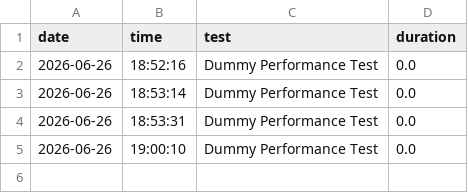
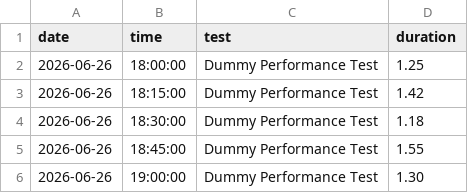
Before and after one commit to Chandanydv1234/zingg_performance, a CSV file: dummy_config1_train_report.csv, drawn as a sheet.

```diff
--- a/dummy_config1_train_report.csv
+++ b/dummy_config1_train_report.csv
@@ -1,5 +1,6 @@
 date,time,test,duration
-2026-06-26,18:52:16,Dummy Performance Test,0.0
-2026-06-26,18:53:14,Dummy Performance Test,0.0
-2026-06-26,18:53:31,Dummy Performance Test,0.0
-2026-06-26,19:00:10,Dummy Performance Test,0.0
+2026-06-26,18:00:00,Dummy Performance Test,1.25
+2026-06-26,18:15:00,Dummy Performance Test,1.42
+2026-06-26,18:30:00,Dummy Performance Test,1.18
+2026-06-26,18:45:00,Dummy Performance Test,1.55
+2026-06-26,19:00:00,Dummy Performance Test,1.30
```
Also changed, not shown: dummy_config1_match_report.csv, dummy_config2_match_report.csv, 2 other files.
